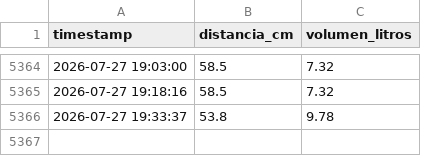
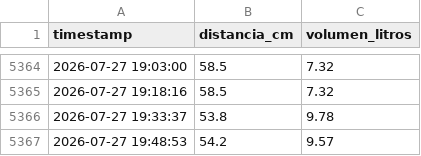
Before and after one commit to geograficaaala/awa05-telemetria, a CSV file: data/raw/nivel_raw.csv, drawn as a sheet; only a part is shown, gaps mark what is left out.

Commit message:
Actualizacion automatica 2026-07-27 19:48:56

```diff
--- a/data/raw/nivel_raw.csv
+++ b/data/raw/nivel_raw.csv
@@ -5366 +5366,2 @@ timestamp,distancia_cm,volumen_litros
 2026-07-27 19:33:37,53.8,9.78
+2026-07-27 19:48:53,54.2,9.57
```
